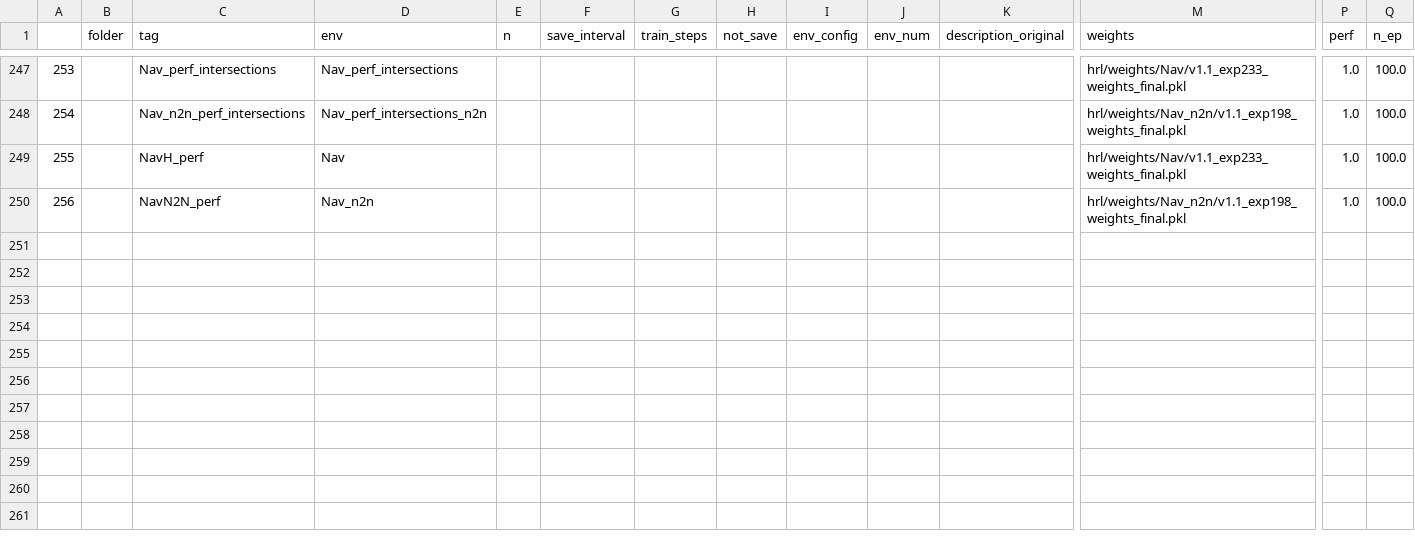
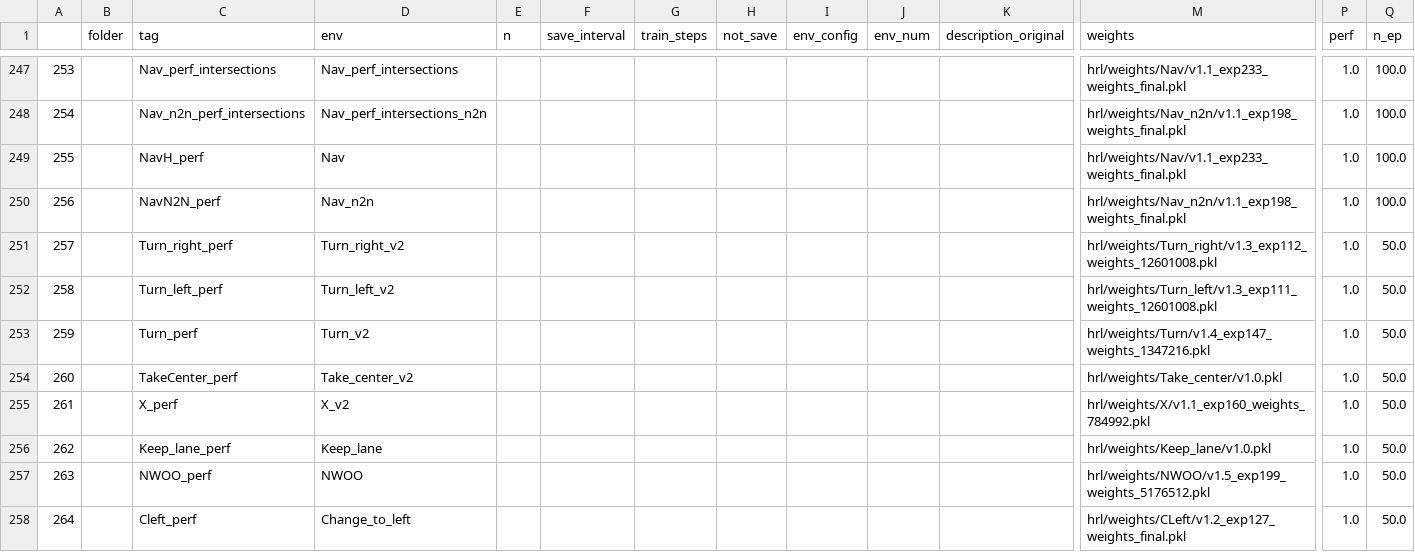
Before and after one commit to NotAnyMike/HRL, a CSV file: experiments/experiments.csv, drawn as a sheet; only a part is shown, gaps mark what is left out; rows hold the shown columns only; the diff covers the shown part only; the diff names each change by its address in the sheet, - before the commit and + after, or states it on an @@ line.

Commit message:
updating exp.csv

```diff
--- a/experiments/experiments.csv
+++ b/experiments/experiments.csv
+row 251: 257 |  | Turn_right_perf | Turn_right_v2 |  |  |  |  |  |  |  | hrl/weights/Turn_right/v1.3_exp112_weights_12601008.pkl | 1.0 | 50.0
+row 252: 258 |  | Turn_left_perf | Turn_left_v2 |  |  |  |  |  |  |  | hrl/weights/Turn_left/v1.3_exp111_weights_12601008.pkl | 1.0 | 50.0
+row 253: 259 |  | Turn_perf | Turn_v2 |  |  |  |  |  |  |  | hrl/weights/Turn/v1.4_exp147_weights_1347216.pkl | 1.0 | 50.0
+row 254: 260 |  | TakeCenter_perf | Take_center_v2 |  |  |  |  |  |  |  | hrl/weights/Take_center/v1.0.pkl | 1.0 | 50.0
+row 255: 261 |  | X_perf | X_v2 |  |  |  |  |  |  |  | hrl/weights/X/v1.1_exp160_weights_784992.pkl | 1.0 | 50.0
+row 256: 262 |  | Keep_lane_perf | Keep_lane |  |  |  |  |  |  |  | hrl/weights/Keep_lane/v1.0.pkl | 1.0 | 50.0
+row 257: 263 |  | NWOO_perf | NWOO |  |  |  |  |  |  |  | hrl/weights/NWOO/v1.5_exp199_weights_5176512.pkl | 1.0 | 50.0
+row 258: 264 |  | Cleft_perf | Change_to_left |  |  |  |  |  |  |  | hrl/weights/CLeft/v1.2_exp127_weights_final.pkl | 1.0 | 50.0
```
Also changed, not shown: 7 added rows and 1 edited cell elsewhere in this file.
